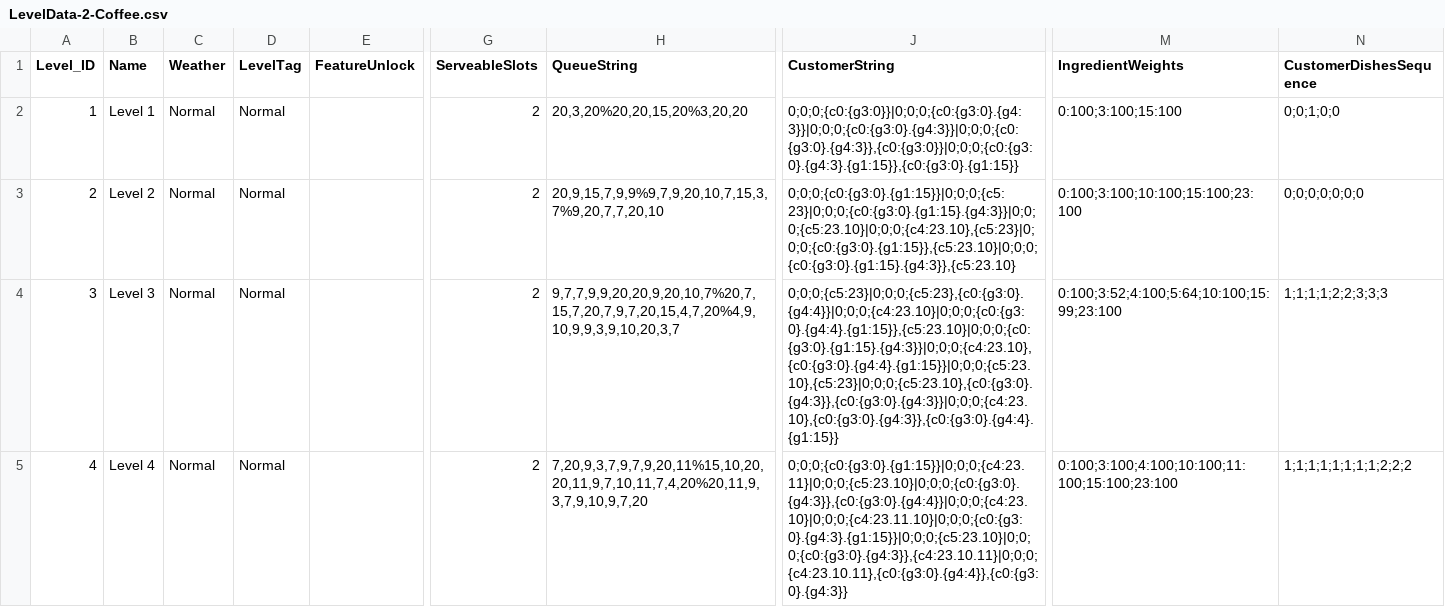
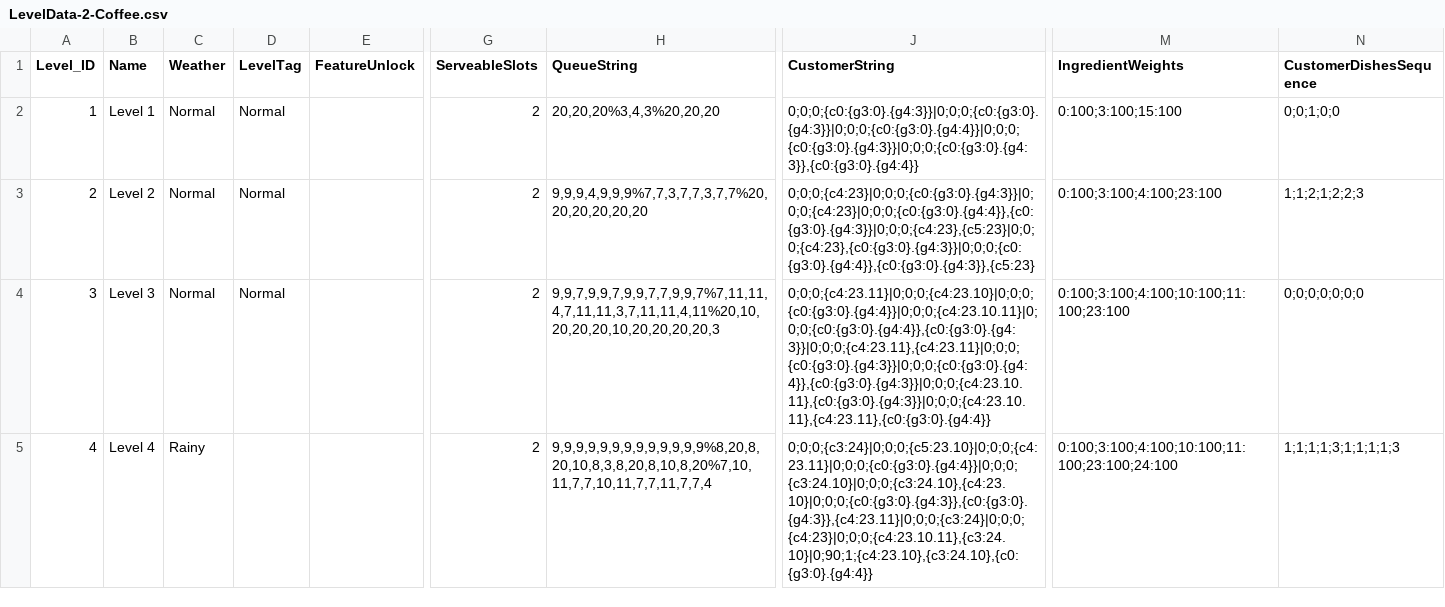
Before and after one commit to vuquangdai9x/vuquangdai9x-CookOrder-WebDesignTool, a CSV file: src/data/config/nodegraph/maps/LevelData-2-Coffee.csv, drawn as a sheet; only a part is shown, gaps mark what is left out; the diff covers the shown part only; the diff names each change by its address in the sheet, - before the commit and + after, or states it on an @@ line.

Commit message:
- update default data - improve UI quick add item to slot

```diff
--- a/src/data/config/nodegraph/maps/LevelData-2-Coffee.csv
+++ b/src/data/config/nodegraph/maps/LevelData-2-Coffee.csv
-H2 (QueueString): 20,3,20%20,20,15,20%3,20,20
+H2 (QueueString): 20,20,20%3,4,3%20,20,20
-J2 (CustomerString): 0;0;0;{c0:{g3:0}}|0;0;0;{c0:{g3:0}.{g4:3}}|0;0;0;{c0:{g3:0}.{g4:3}}|0;0;0;{c0:{g3:0}.{g4:3}},{c0:{g3:0}}|0;0;0;{c0:{g3:0}.{g4:3}.{g1:15}},{c0:{g3:0}.{g1:15}}
+J2 (CustomerString): 0;0;0;{c0:{g3:0}.{g4:3}}|0;0;0;{c0:{g3:0}.{g4:3}}|0;0;0;{c0:{g3:0}.{g4:4}}|0;0;0;{c0:{g3:0}.{g4:3}}|0;0;0;{c0:{g3:0}.{g4:3}},{c0:{g3:0}.{g4:4}}
-H3 (QueueString): 20,9,15,7,9,9%9,7,9,20,10,7,15,3,7%9,20,7,7,20,10
+H3 (QueueString): 9,9,9,4,9,9,9%7,7,3,7,7,3,7,7%20,20,20,20,20,20
-J3 (CustomerString): 0;0;0;{c0:{g3:0}.{g1:15}}|0;0;0;{c5:23}|0;0;0;{c0:{g3:0}.{g1:15}.{g4:3}}|0;0;0;{c5:23.10}|0;0;0;{c4:23.10},{c5:23}|0;0;0;{c0:{g3:0}.{g1:15}},{c5:23.10}|0;0;0;{c0:{g3:0}.{g1:15}.{g4:3}},{c5:23.10}
+J3 (CustomerString): 0;0;0;{c4:23}|0;0;0;{c0:{g3:0}.{g4:3}}|0;0;0;{c4:23}|0;0;0;{c0:{g3:0}.{g4:4}},{c0:{g3:0}.{g4:3}}|0;0;0;{c4:23},{c5:23}|0;0;0;{c4:23},{c0:{g3:0}.{g4:3}}|0;0;0;{c0:{g3:0}.{g4:4}},{c0:{g3:0}.{g4:3}},{c5:23}
-M3 (IngredientWeights): 0:100;3:100;10:100;15:100;23:100
+M3 (IngredientWeights): 0:100;3:100;4:100;23:100
-N3 (CustomerDishesSequence): 0;0;0;0;0;0;0
+N3 (CustomerDishesSequence): 1;1;2;1;2;2;3
-H4 (QueueString): 9,7,7,9,9,20,20,9,20,10,7%20,7,15,7,20,7,9,7,20,15,4,7,20%4,9,10,9,9,3,9,10,20,3,7
+H4 (QueueString): 9,9,7,9,9,7,9,9,7,7,9,9,7%7,11,11,4,7,11,11,3,7,11,11,4,11%20,10,20,20,20,10,20,20,20,20,3
-J4 (CustomerString): 0;0;0;{c5:23}|0;0;0;{c5:23},{c0:{g3:0}.{g4:4}}|0;0;0;{c4:23.10}|0;0;0;{c0:{g3:0}.{g4:4}.{g1:15}},{c5:23.10}|0;0;0;{c0:{g3:0}.{g1:15}.{g4:3}}|0;0;0;{c4:23.10},{c0:{g3:0}.{g4:4}.{g1:15}}|0;0;0;{c5:23.10},{c5:23}|0;0;0;{c5:23.10},{c0:{g3:0}.{g4:3}},{c0:{g3:0}.{g4:3}}|0;0;0;{c4:23.10},{c0:{g3:0}.{g4:3}},{c0:{g3:0}.{g4:4}.{g1:15}}
+J4 (CustomerString): 0;0;0;{c4:23.11}|0;0;0;{c4:23.10}|0;0;0;{c0:{g3:0}.{g4:4}}|0;0;0;{c4:23.10.11}|0;0;0;{c0:{g3:0}.{g4:4}},{c0:{g3:0}.{g4:3}}|0;0;0;{c4:23.11},{c4:23.11}|0;0;0;{c0:{g3:0}.{g4:3}}|0;0;0;{c0:{g3:0}.{g4:4}},{c0:{g3:0}.{g4:3}}|0;0;0;{c4:23.10.11},{c0:{g3:0}.{g4:3}}|0;0;0;{c4:23.10.11},{c4:23.11},{c0:{g3:0}.{g4:4}}
-M4 (IngredientWeights): 0:100;3:52;4:100;5:64;10:100;15:99;23:100
+M4 (IngredientWeights): 0:100;3:100;4:100;10:100;11:100;23:100
-N4 (CustomerDishesSequence): 1;1;1;1;2;2;3;3;3
+N4 (CustomerDishesSequence): 0;0;0;0;0;0;0
-C5 (Weather): Normal
+C5 (Weather): Rainy
-D5 (LevelTag): Normal
+D5 (LevelTag): (empty)
-H5 (QueueString): 7,20,9,3,7,9,7,9,20,11%15,10,20,20,11,9,7,10,11,7,4,20%20,11,9,3,7,9,10,9,7,20
+H5 (QueueString): 9,9,9,9,9,9,9,9,9,9,9,9,9%8,20,8,20,10,8,3,8,20,8,10,8,20%7,10,11,7,7,10,11,7,7,11,7,7,4
-J5 (CustomerString): 0;0;0;{c0:{g3:0}.{g1:15}}|0;0;0;{c4:23.11}|0;0;0;{c5:23.10}|0;0;0;{c0:{g3:0}.{g4:3}},{c0:{g3:0}.{g4:4}}|0;0;0;{c4:23.10}|0;0;0;{c4:23.11.10}|0;0;0;{c0:{g3:0}.{g4:3}.{g1:15}}|0;0;0;{c5:23.10}|0;0;0;{c0:{g3:0}.{g4:3}},{c4:23.10.11}|0;0;0;{c4:23.10.11},{c0:{g3:0}.{g4:4}},{c0:{g3:0}.{g4:3}}
+J5 (CustomerString): 0;0;0;{c3:24}|0;0;0;{c5:23.10}|0;0;0;{c4:23.11}|0;0;0;{c0:{g3:0}.{g4:4}}|0;0;0;{c3:24.10}|0;0;0;{c3:24.10},{c4:23.10}|0;0;0;{c0:{g3:0}.{g4:3}},{c0:{g3:0}.{g4:3}},{c4:23.11}|0;0;0;{c3:24}|0;0;0;{c4:23}|0;0;0;{c4:23.10.11},{c3:24.10}|0;90;1;{c4:23.10},{c3:24.10},{c0:{g3:0}.{g4:4}}
-M5 (IngredientWeights): 0:100;3:100;4:100;10:100;11:100;15:100;23:100
+M5 (IngredientWeights): 0:100;3:100;4:100;10:100;11:100;23:100;24:100
-N5 (CustomerDishesSequence): 1;1;1;1;1;1;1;1;2;2;2
+N5 (CustomerDishesSequence): 1;1;1;1;3;1;1;1;1;3
```
Also changed, not shown: 63 edited cells elsewhere in this file, 4 other files.
